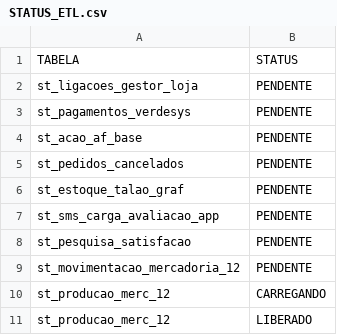
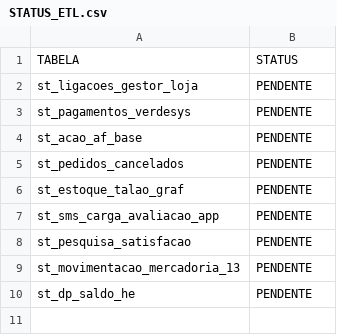
Before and after one commit to lucasely/bot_mis, a CSV file: STATUS_ETL.csv, drawn as a sheet.

```diff
--- a/STATUS_ETL.csv
+++ b/STATUS_ETL.csv
@@ -8,4 +8,3 @@ st_sms_carga_avaliacao_app;PENDENTE
 st_pesquisa_satisfacao;PENDENTE
-st_movimentacao_mercadoria_12;PENDENTE
-st_producao_merc_12;CARREGANDO
-st_producao_merc_12;LIBERADO
+st_movimentacao_mercadoria_13;PENDENTE
+st_dp_saldo_he;PENDENTE
```
Also changed, not shown: verdemis.csv.
